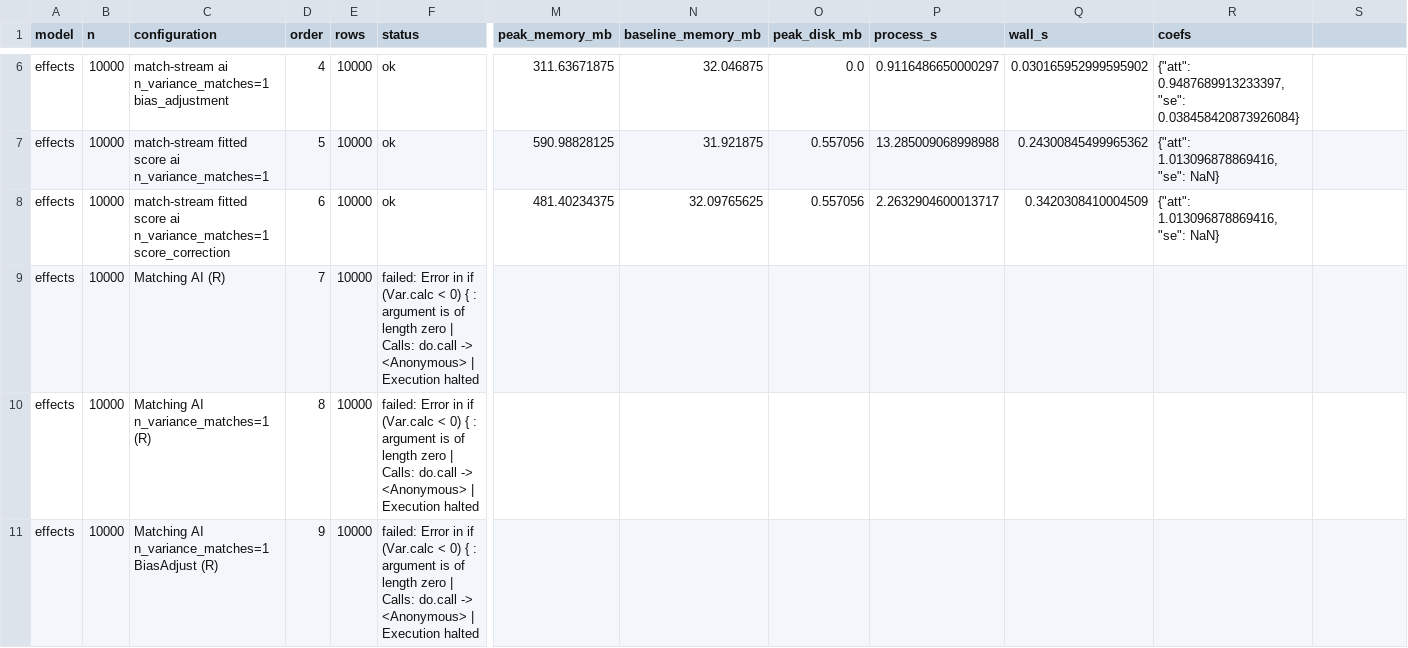
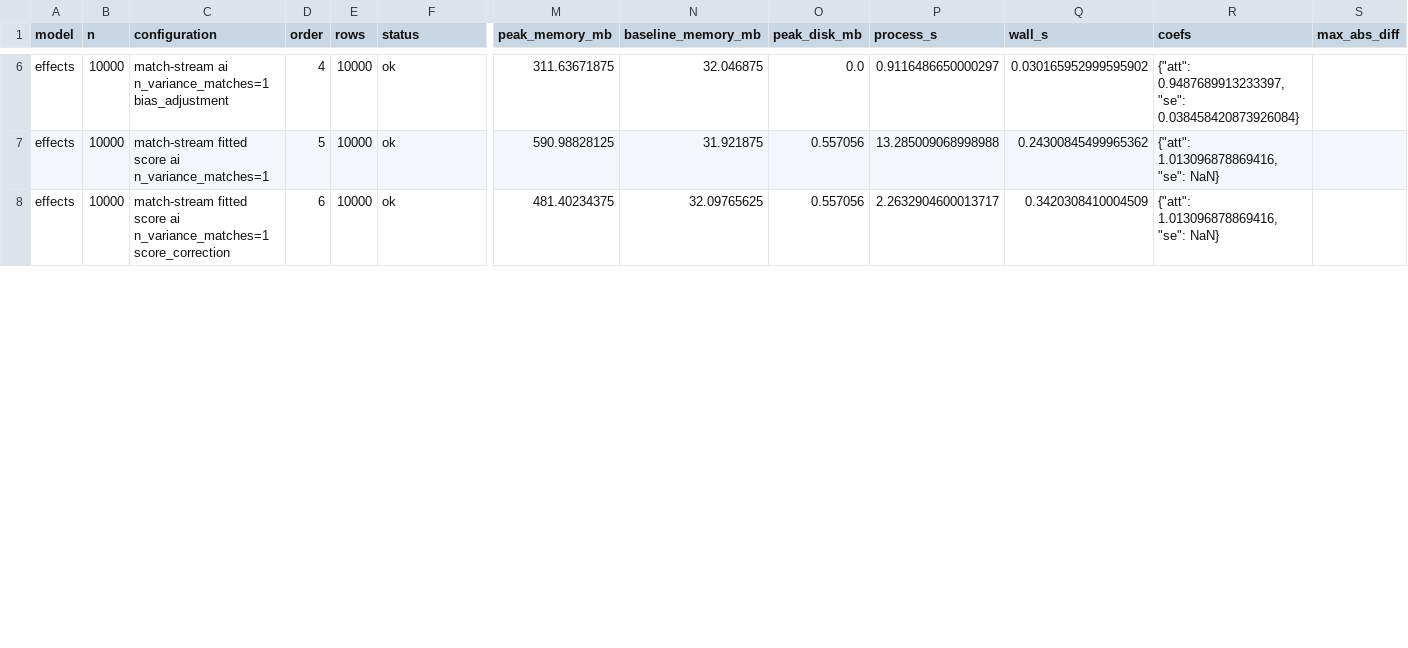
Before and after one commit to leetucker/match-stream, a CSV file: benchmarks/results/effects.csv, drawn as a sheet; only a part is shown, gaps mark what is left out; removed rows and columns are numbered as before the commit, all else as after; rows hold the shown columns only; the diff covers the shown part only; the diff names each change by its address in the sheet, - before the commit and + after, or states it on an @@ line.

Commit message:
Updated benchmarks following completion of run fill-ins

```diff
--- a/benchmarks/results/effects.csv
+++ b/benchmarks/results/effects.csv
-S1: (empty)
+S1: max_abs_diff
-row 9: effects | 10000 | Matching AI (R) | 7 | 10000 | failed: Error in if (Var.calc < 0) { : argument is of length zero | Calls: do.call -> <Anonymous> | Execution halted
-row 10: effects | 10000 | Matching AI n_variance_matches=1 (R) | 8 | 10000 | failed: Error in if (Var.calc < 0) { : argument is of length zero | Calls: do.call -> <Anonymous> | Execution halted
-row 11: effects | 10000 | Matching AI n_variance_matches=1 BiasAdjust (R) | 9 | 10000 | failed: Error in if (Var.calc < 0) { : argument is of length zero | Calls: do.call -> <Anonymous> | Execution halted
```
Also changed, not shown: 6 added rows, 9 removed rows and 3 edited cells elsewhere in this file, 20 other files.
